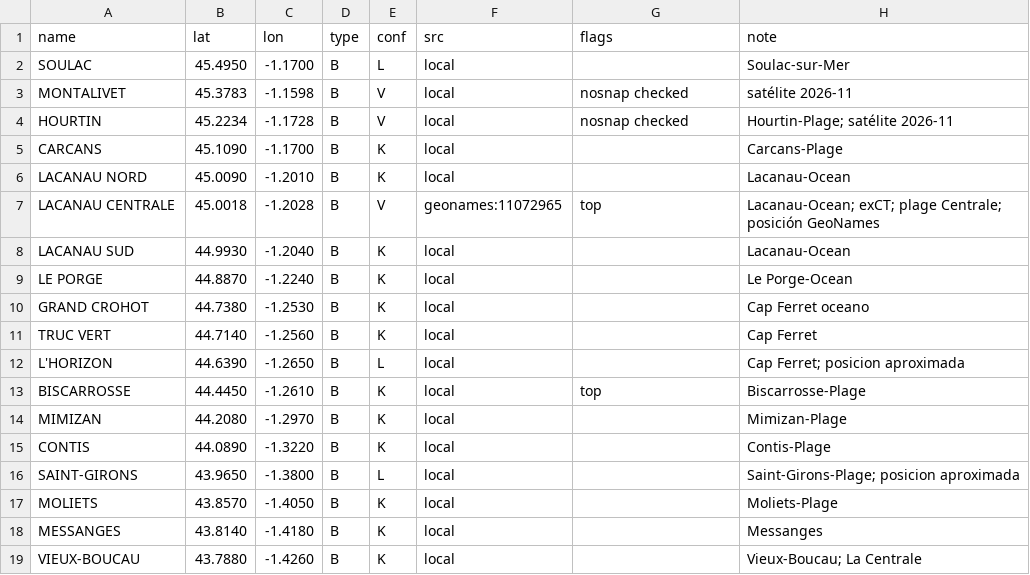
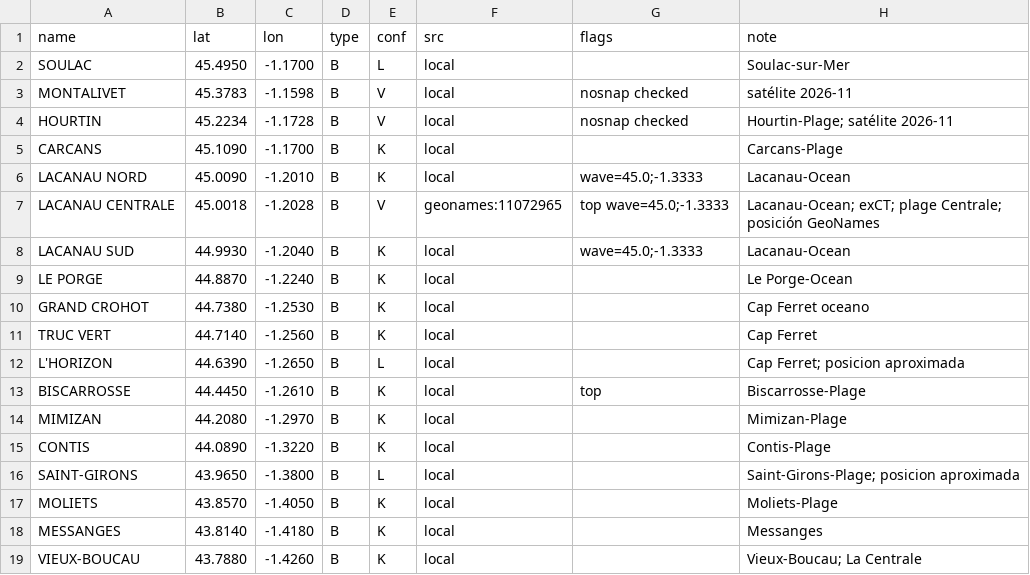
Before and after one commit to scgm11/surf-dawn-data, a CSV file: seeds/spots/FR-GIR.csv, drawn as a sheet.

```diff
--- a/seeds/spots/FR-GIR.csv
+++ b/seeds/spots/FR-GIR.csv
@@ -5,5 +5,5 @@ HOURTIN,45.2234,-1.1728,B,V,local,nosnap checked,Hourtin-Plage; satélite 2026-1
 CARCANS,45.1090,-1.1700,B,K,local,,Carcans-Plage
-LACANAU NORD,45.0090,-1.2010,B,K,local,,Lacanau-Ocean
-LACANAU CENTRALE,45.0018,-1.2028,B,V,geonames:11072965,top,Lacanau-Ocean; exCT; plage Centrale; posición GeoNames
-LACANAU SUD,44.9930,-1.2040,B,K,local,,Lacanau-Ocean
+LACANAU NORD,45.0090,-1.2010,B,K,local,wave=45.0;-1.3333,Lacanau-Ocean
+LACANAU CENTRALE,45.0018,-1.2028,B,V,geonames:11072965,top wave=45.0;-1.3333,Lacanau-Ocean; exCT; plage Centrale; posición GeoNames
+LACANAU SUD,44.9930,-1.2040,B,K,local,wave=45.0;-1.3333,Lacanau-Ocean
 LE PORGE,44.8870,-1.2240,B,K,local,,Le Porge-Ocean
```
Also changed, not shown: seeds/spots/US-CA-SF.csv.
